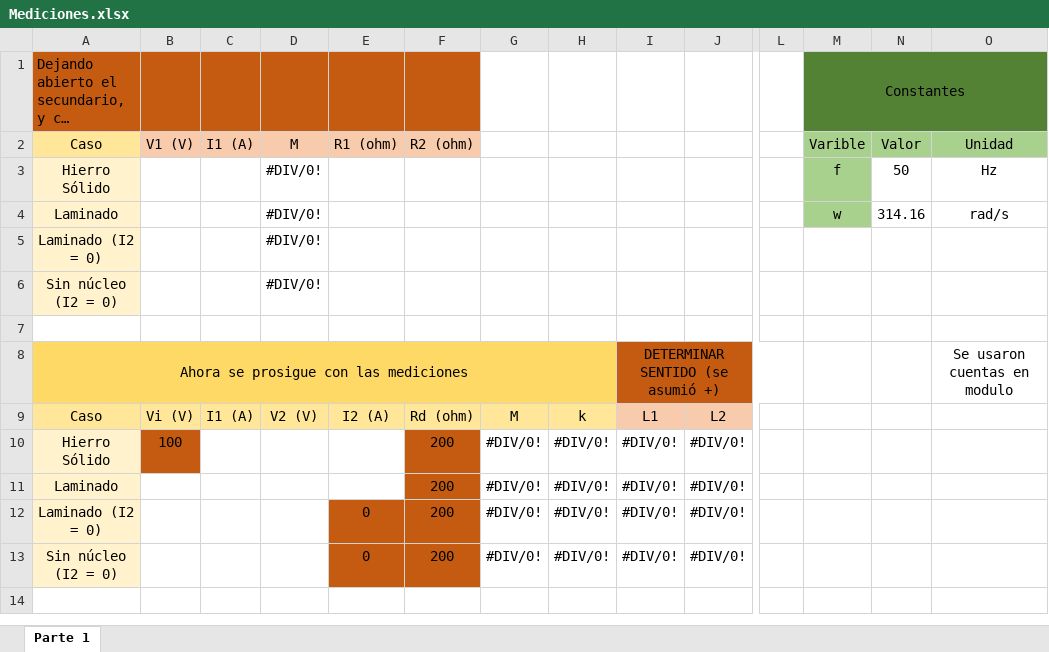
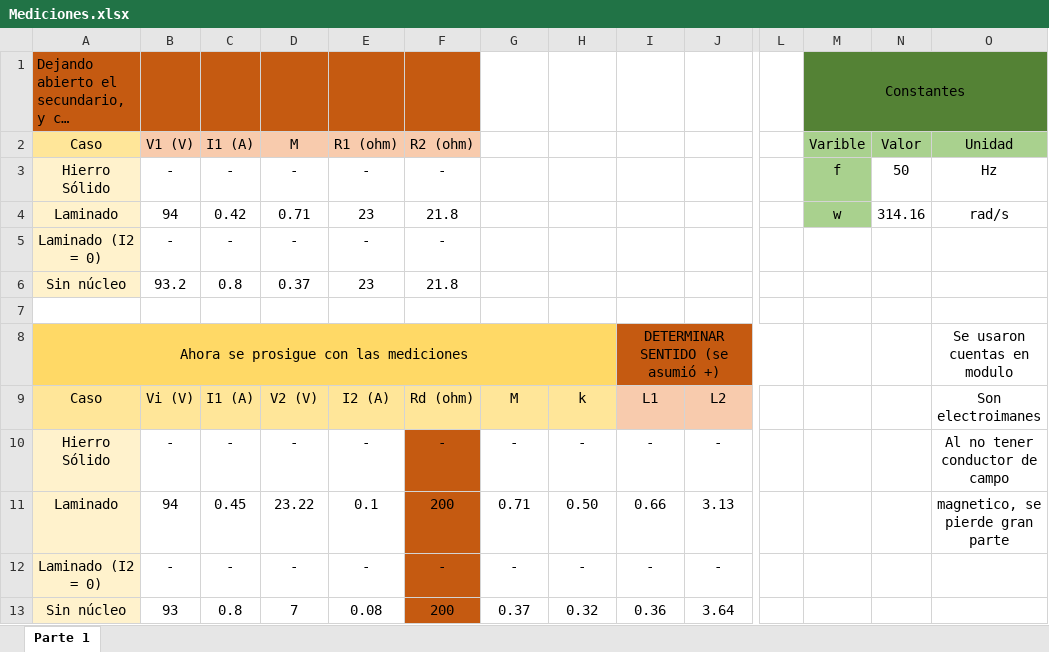
Before and after one commit to tlondero/TP3-Electro, an Excel workbook: TP4/Mediciones.xlsx, sheet Parte 1, drawn as a sheet; only a part is shown, gaps mark what is left out; long unchanged cells end in …; values as stored, in another font and other column widths than the file's, no borders; removed rows and columns are numbered as before the commit, all else as after; rows hold the shown columns only; the diff names each change by its address in the sheet, - before the commit and + after, or states it on an @@ line.

Commit message:
mediciones hechas

```diff
--- a/TP4/Mediciones.xlsx (sheet Parte 1)
+++ b/TP4/Mediciones.xlsx (sheet Parte 1)
-B3: (empty)
+B3: -
-C3: (empty)
+C3: -
-D3: #DIV/0!
+D3: -
-E3: (empty)
+E3: -
-F3: (empty)
+F3: -
-B4: (empty)
+B4: 94
-C4: (empty)
+C4: 0.42
-D4: #DIV/0!
+D4: 0.71
-E4: (empty)
+E4: 23
-F4: (empty)
+F4: 21.8
-row 5: Laminado (I2 = 0) |  |  | #DIV/0!
-row 6: Sin núcleo (I2 = 0) |  |  | #DIV/0!
+row 5: Laminado (I2 = 0) | - | - | - | - | -
+row 6: Sin núcleo | 93.2 | 0.8 | 0.37 | 23 | 21.8
-O9: (empty)
+O9: Son electroimanes
-row 10: Hierro Sólido | 100 |  |  |  | 200 | #DIV/0! | #DIV/0! | #DIV/0! | #DIV/0!
-row 11: Laminado |  |  |  |  | 200 | #DIV/0! | #DIV/0! | #DIV/0! | #DIV/0!
-row 12: Laminado (I2 = 0) |  |  |  | 0 | 200 | #DIV/0! | #DIV/0! | #DIV/0! | #DIV/0!
-row 13: Sin núcleo (I2 = 0) |  |  |  | 0 | 200 | #DIV/0! | #DIV/0! | #DIV/0! | #DIV/0!
+row 10: Hierro Sólido | - | - | - | - | - | - | - | - | - |  |  |  | Al no tener conductor de campo
+row 11: Laminado | 94 | 0.45 | 23.22 | 0.1 | 200 | 0.71 | 0.50 | 0.66 | 3.13 |  |  |  | magnetico, se pierde gran parte
+row 12: Laminado (I2 = 0) | - | - | - | - | - | - | - | - | -
+row 13: Sin núcleo | 93 | 0.8 | 7 | 0.08 | 200 | 0.37 | 0.32 | 0.36 | 3.64
```
